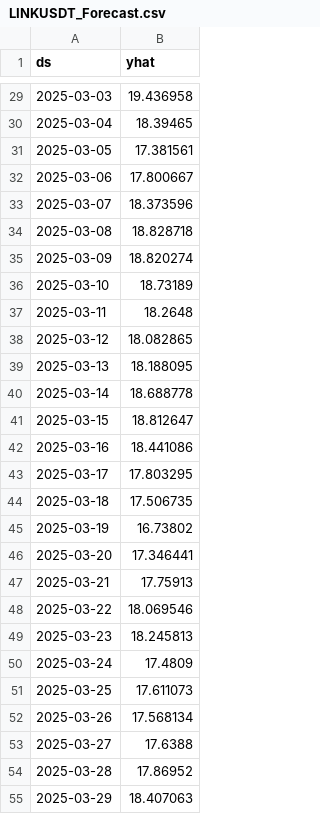
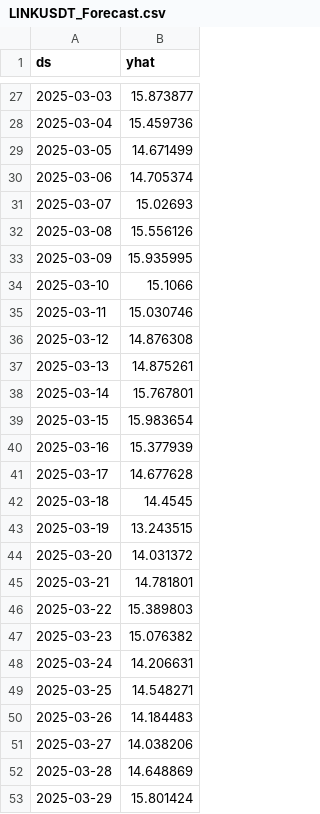
Before and after one commit to AuthornateDev/Portfolio-Optimiser-Ai-forecasting, a CSV file: artifacts/Forecasts/LINKUSDT_Forecast.csv, drawn as a sheet; only a part is shown, gaps mark what is left out; the diff covers the shown part only.

```diff
--- a/artifacts/Forecasts/LINKUSDT_Forecast.csv
+++ b/artifacts/Forecasts/LINKUSDT_Forecast.csv
@@ -29,27 +27,27 @@ ds,yhat
-2025-03-03,19.436958
-2025-03-04,18.39465
-2025-03-05,17.381561
-2025-03-06,17.800667
-2025-03-07,18.373596
-2025-03-08,18.828718
-2025-03-09,18.820274
-2025-03-10,18.73189
-2025-03-11,18.2648
-2025-03-12,18.082865
-2025-03-13,18.188095
-2025-03-14,18.688778
-2025-03-15,18.812647
-2025-03-16,18.441086
-2025-03-17,17.803295
-2025-03-18,17.506735
-2025-03-19,16.73802
-2025-03-20,17.346441
-2025-03-21,17.75913
-2025-03-22,18.069546
-2025-03-23,18.245813
-2025-03-24,17.4809
-2025-03-25,17.611073
-2025-03-26,17.568134
-2025-03-27,17.6388
-2025-03-28,17.86952
-2025-03-29,18.407063
+2025-03-03,15.873877
+2025-03-04,15.459736
+2025-03-05,14.671499
+2025-03-06,14.705374
+2025-03-07,15.02693
+2025-03-08,15.556126
+2025-03-09,15.935995
+2025-03-10,15.1066
+2025-03-11,15.030746
+2025-03-12,14.876308
+2025-03-13,14.875261
+2025-03-14,15.767801
+2025-03-15,15.983654
+2025-03-16,15.377939
+2025-03-17,14.677628
+2025-03-18,14.4545
+2025-03-19,13.243515
+2025-03-20,14.031372
+2025-03-21,14.781801
+2025-03-22,15.389803
+2025-03-23,15.076382
+2025-03-24,14.206631
+2025-03-25,14.548271
+2025-03-26,14.184483
+2025-03-27,14.038206
+2025-03-28,14.648869
+2025-03-29,15.801424
```
Also changed, not shown: 2 added rows, 2 removed rows and 151 edited cells elsewhere in this file, artifacts/Processed_DFs/BTCUSDT_Featured.csv, artifacts/Processed_DFs/ETHUSDT_Featured.csv, 30 other files.
